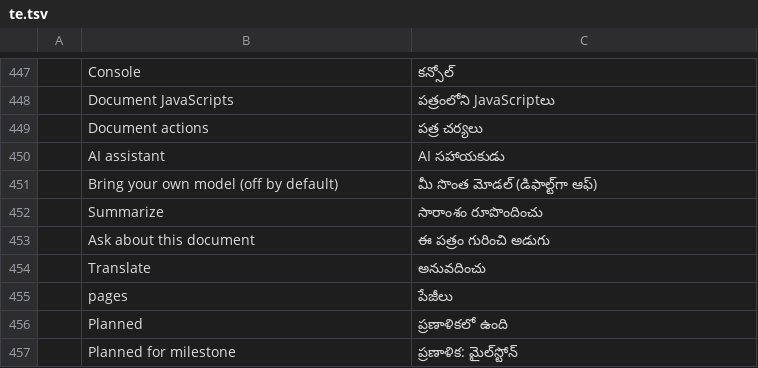
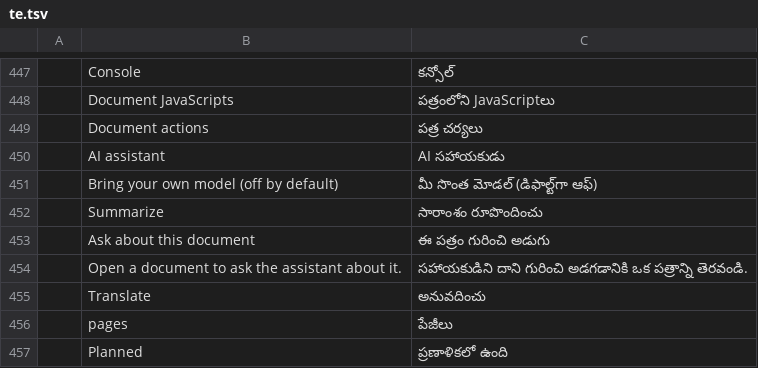
Before and after one commit to mesix971/pdfcraft, a TSV file: crates/ui-egui/src/i18n/te.tsv, drawn as a sheet; only a part is shown, gaps mark what is left out; the shorter side is filled out with more unchanged rows; the diff names each change by its address in the sheet, - before the commit and + after, or states it on an @@ line.

```diff
--- a/crates/ui-egui/src/i18n/te.tsv
+++ b/crates/ui-egui/src/i18n/te.tsv
+row 454:  | Open a document to ask the assistant about it. | సహాయకుడిని దాని గురించి అడగడానికి ఒక పత్రాన్ని తెరవండి.
```
Also changed, not shown: crates/ui-egui/src/i18n/bg.tsv, crates/ui-egui/src/i18n/el.tsv, 26 other files.
